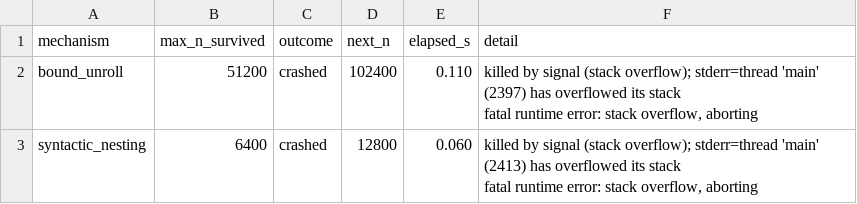
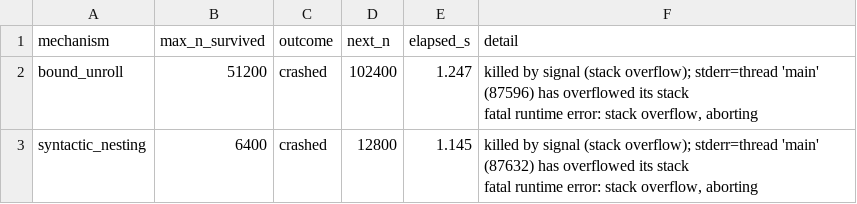
Before and after one commit to IlianK/smart-regex, a CSV file: reports/benches/bench_translate_depth.csv, drawn as a sheet.

```diff
--- a/reports/benches/bench_translate_depth.csv
+++ b/reports/benches/bench_translate_depth.csv
@@ -1,5 +1,5 @@
 mechanism,max_n_survived,outcome,next_n,elapsed_s,detail
-bound_unroll,51200,crashed,102400,0.110,"killed by signal (stack overflow); stderr=thread 'main' (2397) has overflowed its stack
-fatal runtime error: stack overflow, aborting"
-syntactic_nesting,6400,crashed,12800,0.060,"killed by signal (stack overflow); stderr=thread 'main' (2413) has overflowed its stack
-fatal runtime error: stack overflow, aborting"
+bound_unroll,51200,crashed,102400,1.247,"killed by signal (stack overflow); stderr=thread 'main' (87596) has overflowed its stack
+fatal runtime error: stack overflow, aborting"
+syntactic_nesting,6400,crashed,12800,1.145,"killed by signal (stack overflow); stderr=thread 'main' (87632) has overflowed its stack
+fatal runtime error: stack overflow, aborting"
```
Also changed, not shown: 11 other files.
